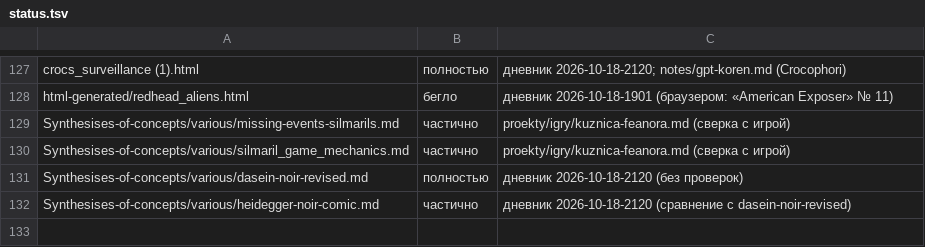
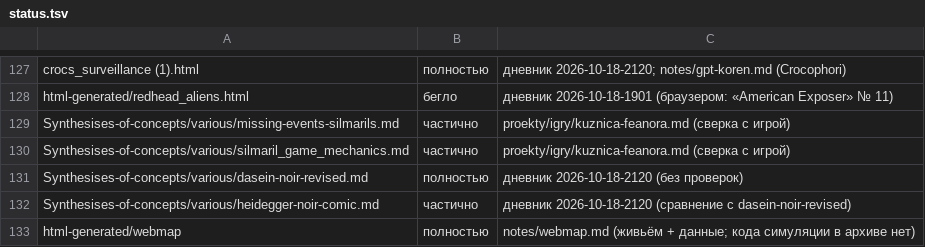
Before and after one commit to Ranatar/diarai, a TSV file: proekty/karta/status.tsv, drawn as a sheet; only a part is shown, gaps mark what is left out; the diff names each change by its address in the sheet, - before the commit and + after, or states it on an @@ line.

Commit message:
webmap: Индия до Карского моря, два эталона навязанности

```diff
--- a/proekty/karta/status.tsv
+++ b/proekty/karta/status.tsv
+row 133: html-generated/webmap | полностью | notes/webmap.md (живьём + данные; кода симуляции в архиве нет)
```
Also changed, not shown: 3 other files.
